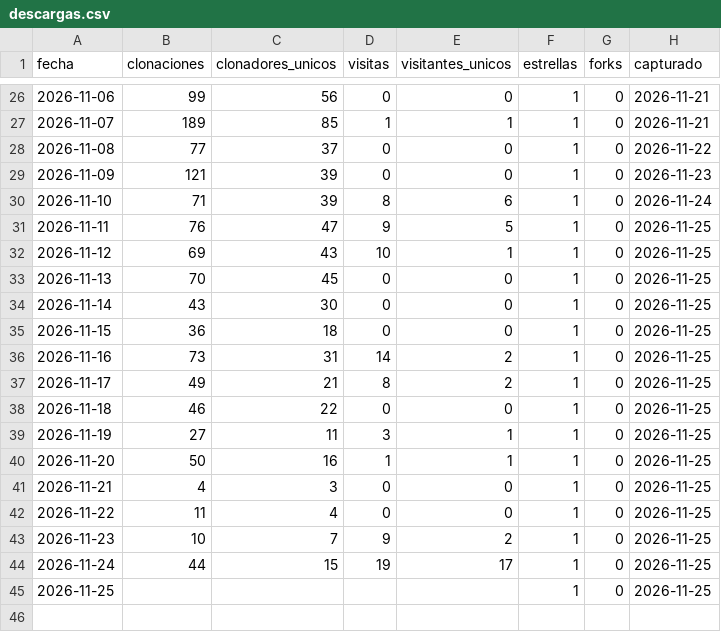
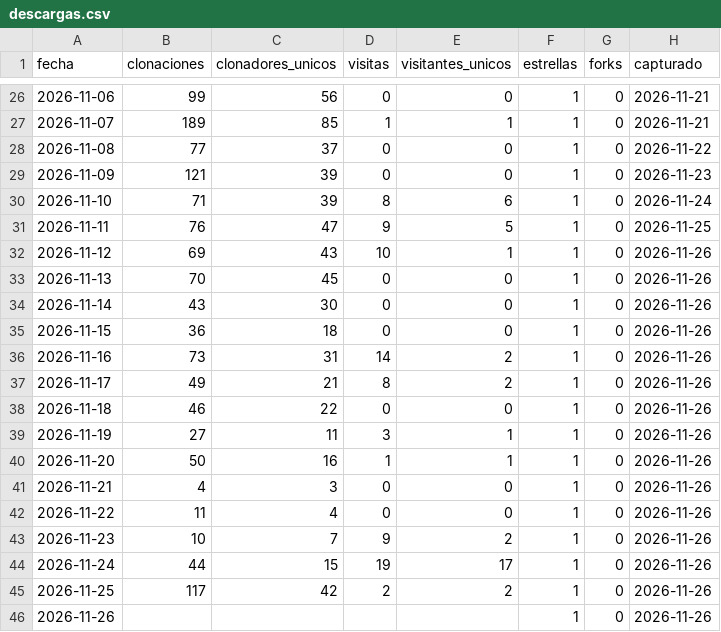
Before and after one commit to josenanez/criterio, a CSV file: descargas.csv, drawn as a sheet; only a part is shown, gaps mark what is left out.

```diff
--- a/descargas.csv
+++ b/descargas.csv
@@ -31,15 +31,16 @@ fecha,clonaciones,clonadores_unicos,visitas,visitantes_unicos,estrellas,forks,ca
 2026-11-11,76,47,9,5,1,0,2026-11-25
-2026-11-12,69,43,10,1,1,0,2026-11-25
-2026-11-13,70,45,0,0,1,0,2026-11-25
-2026-11-14,43,30,0,0,1,0,2026-11-25
-2026-11-15,36,18,0,0,1,0,2026-11-25
-2026-11-16,73,31,14,2,1,0,2026-11-25
-2026-11-17,49,21,8,2,1,0,2026-11-25
-2026-11-18,46,22,0,0,1,0,2026-11-25
-2026-11-19,27,11,3,1,1,0,2026-11-25
-2026-11-20,50,16,1,1,1,0,2026-11-25
-2026-11-21,4,3,0,0,1,0,2026-11-25
-2026-11-22,11,4,0,0,1,0,2026-11-25
-2026-11-23,10,7,9,2,1,0,2026-11-25
-2026-11-24,44,15,19,17,1,0,2026-11-25
-2026-11-25,,,,,1,0,2026-11-25
+2026-11-12,69,43,10,1,1,0,2026-11-26
+2026-11-13,70,45,0,0,1,0,2026-11-26
+2026-11-14,43,30,0,0,1,0,2026-11-26
+2026-11-15,36,18,0,0,1,0,2026-11-26
+2026-11-16,73,31,14,2,1,0,2026-11-26
+2026-11-17,49,21,8,2,1,0,2026-11-26
+2026-11-18,46,22,0,0,1,0,2026-11-26
+2026-11-19,27,11,3,1,1,0,2026-11-26
+2026-11-20,50,16,1,1,1,0,2026-11-26
+2026-11-21,4,3,0,0,1,0,2026-11-26
+2026-11-22,11,4,0,0,1,0,2026-11-26
+2026-11-23,10,7,9,2,1,0,2026-11-26
+2026-11-24,44,15,19,17,1,0,2026-11-26
+2026-11-25,117,42,2,2,1,0,2026-11-26
+2026-11-26,,,,,1,0,2026-11-26
```
Also changed, not shown: 4 other files.
